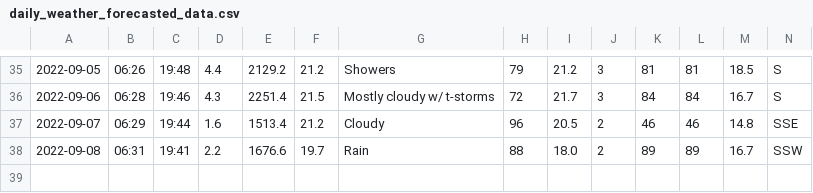
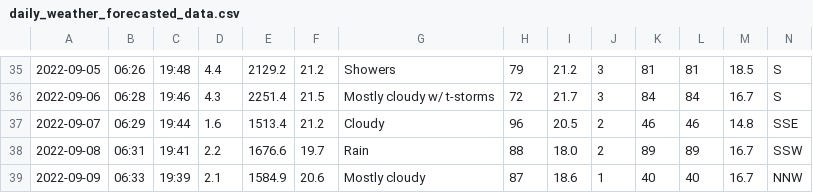
Before and after one commit to Mubeen31/solar-power-and-weather-data, a CSV file: daily_weather_forecasted_data.csv, drawn as a sheet; only a part is shown, gaps mark what is left out; the diff names each change by its address in the sheet, - before the commit and + after, or states it on an @@ line.

```diff
--- a/daily_weather_forecasted_data.csv
+++ b/daily_weather_forecasted_data.csv
+row 39: 2022-09-09 | 06:33 | 19:39 | 2.1 | 1584.9 | 20.6 | Mostly cloudy | 87 | 18.6 | 1 | 40 | 40 | 16.7 | NNW
```
Also changed, not shown: hourly_weather_forecasted_data.csv.
